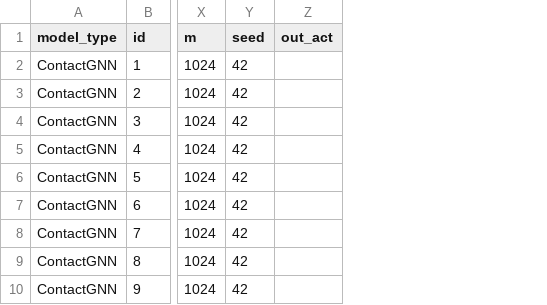
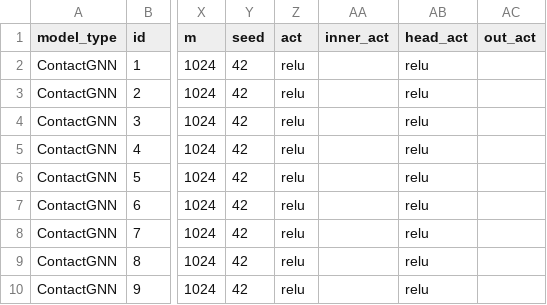
Before and after one commit to ERSchultz/sequences_to_contact_maps, a CSV file: results/ContactGNN/results_table.csv, drawn as a sheet; only a part is shown, gaps mark what is left out; the diff names each change by its address in the sheet, - before the commit and + after, or states it on an @@ line.

```diff
--- a/results/ContactGNN/results_table.csv
+++ b/results/ContactGNN/results_table.csv
+column Z (act), rows 2-10: all relu
+column AA (inner_act), empty
+column AB (head_act), rows 2-10: all relu
```
Also changed, not shown: results/ContactGNNEnergy/results_table.csv, 37 other files.
